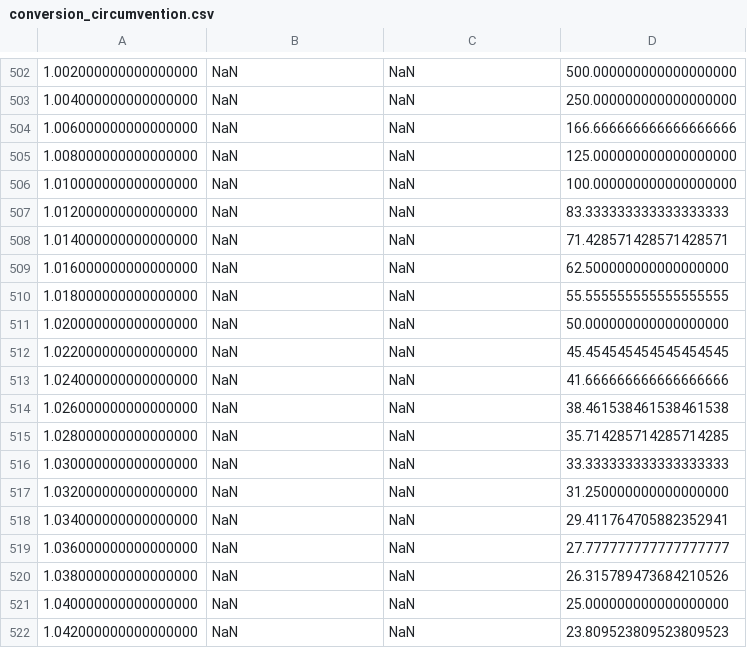
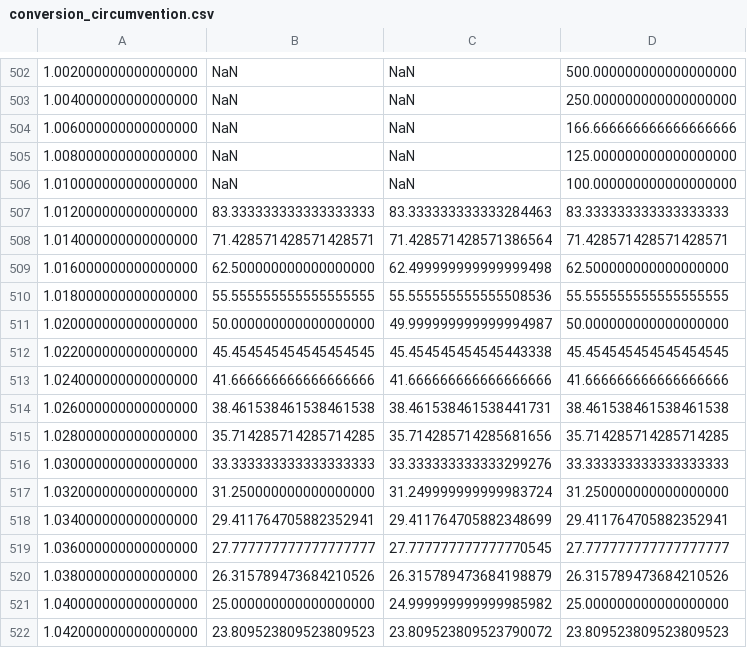
Before and after one commit to baofinance/harbor, a CSV file: results/conversion_circumvention.csv, drawn as a sheet; only a part is shown, gaps mark what is left out; the diff covers the shown part only; the diff names each change by its address in the sheet, - before the commit and + after, or states it on an @@ line.

```diff
--- a/results/conversion_circumvention.csv
+++ b/results/conversion_circumvention.csv
-B507: NaN
+B507: 83.333333333333333333
-C507: NaN
+C507: 83.333333333333284463
-B508: NaN
+B508: 71.428571428571428571
-C508: NaN
+C508: 71.428571428571386564
-B509: NaN
+B509: 62.500000000000000000
-C509: NaN
+C509: 62.499999999999999498
-B510: NaN
+B510: 55.555555555555555555
-C510: NaN
+C510: 55.555555555555508536
-B511: NaN
+B511: 50.000000000000000000
-C511: NaN
+C511: 49.999999999999994987
-B512: NaN
+B512: 45.454545454545454545
-C512: NaN
+C512: 45.454545454545443338
-B513: NaN
+B513: 41.666666666666666666
-C513: NaN
+C513: 41.666666666666666666
-B514: NaN
+B514: 38.461538461538461538
-C514: NaN
+C514: 38.461538461538441731
-B515: NaN
+B515: 35.714285714285714285
-C515: NaN
+C515: 35.714285714285681656
-B516: NaN
+B516: 33.333333333333333333
-C516: NaN
+C516: 33.333333333333299276
-B517: NaN
+B517: 31.250000000000000000
-C517: NaN
+C517: 31.249999999999983724
-B518: NaN
+B518: 29.411764705882352941
-C518: NaN
+C518: 29.411764705882348699
-B519: NaN
+B519: 27.777777777777777777
-C519: NaN
+C519: 27.777777777777770545
-B520: NaN
+B520: 26.315789473684210526
-C520: NaN
+C520: 26.315789473684198879
-B521: NaN
+B521: 25.000000000000000000
-C521: NaN
+C521: 24.999999999999985982
-B522: NaN
+B522: 23.809523809523809523
-C522: NaN
+C522: 23.809523809523790072
```
Also changed, not shown: 10 edited cells elsewhere in this file, results/liquidate_partial_both44_local.csv, results/liquidate_partial_both44_main_v3.csv, 51 other files.
